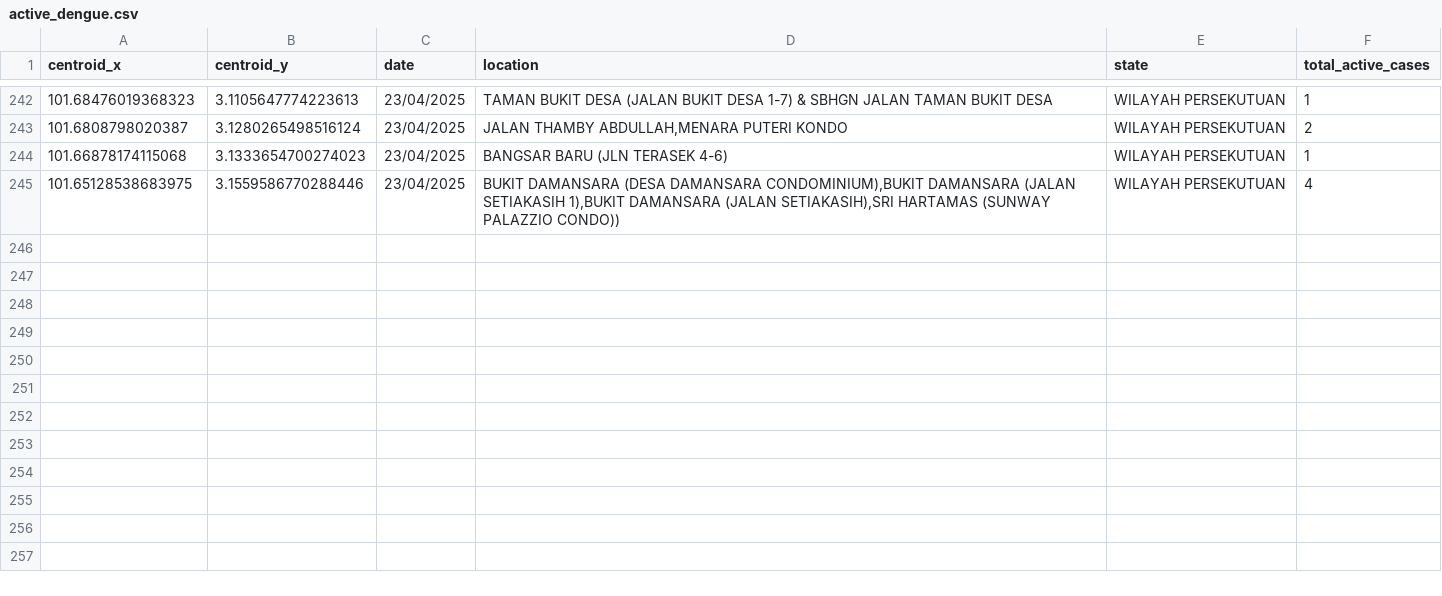
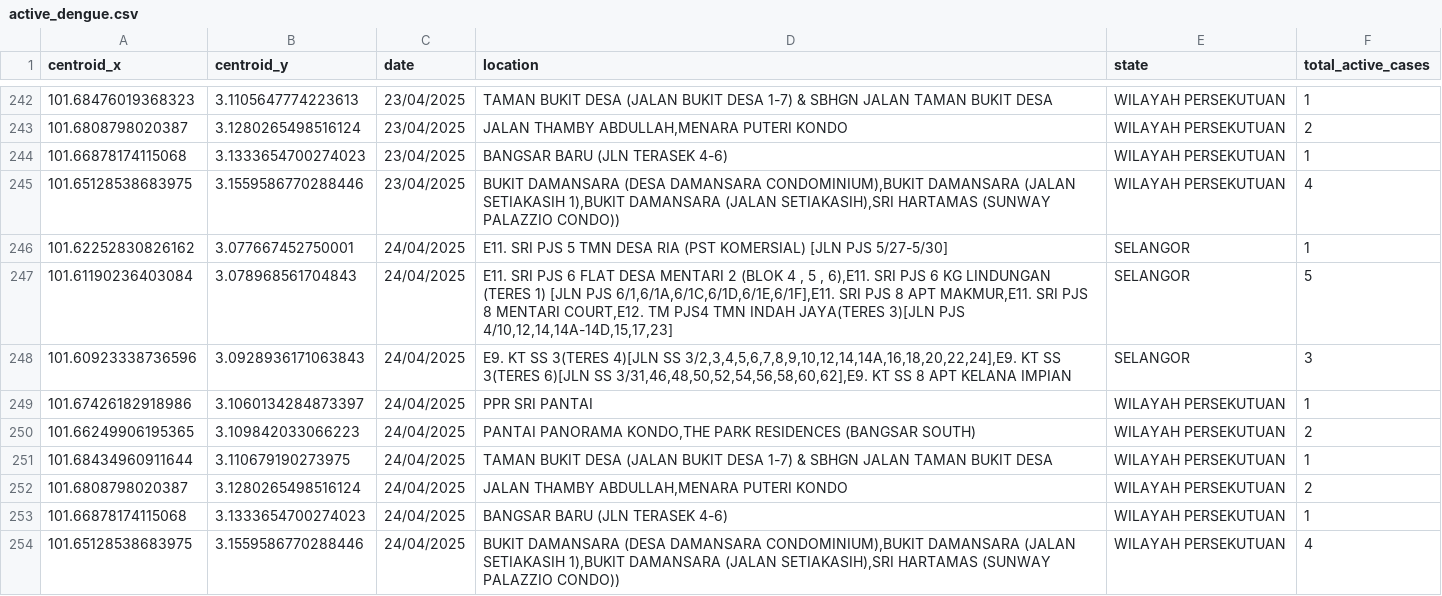
Before and after one commit to adamarbain/DailyScrapDengueData, a CSV file: active_dengue.csv, drawn as a sheet; only a part is shown, gaps mark what is left out.

```diff
--- a/active_dengue.csv
+++ b/active_dengue.csv
@@ -245 +245,10 @@ centroid_x,centroid_y,date,location,state,total_active_cases
 101.65128538683975,3.1559586770288446,23/04/2025,"BUKIT DAMANSARA (DESA DAMANSARA CONDOMINIUM),BUKIT DAMANSARA (JALAN SETIAKASIH 1),BUKIT DAMANSARA (JALAN SETIAKASIH),SRI HARTAMAS (SUNWAY PALAZZIO CONDO))",WILAYAH PERSEKUTUAN,4
+101.62252830826162,3.077667452750001,24/04/2025,E11. SRI PJS 5 TMN DESA RIA (PST KOMERSIAL) [JLN PJS 5/27-5/30],SELANGOR,1
+101.61190236403084,3.078968561704843,24/04/2025,"E11. SRI PJS 6 FLAT DESA MENTARI 2 (BLOK 4 , 5 , 6),E11. SRI PJS 6 KG LINDUNGAN (TERES 1) [JLN PJS 6/1,6/1A,6/1C,6/1D,6/1E,6/1F],E11. SRI PJS 8 APT MAKMUR,E11. SRI PJS 8 MENTARI COURT,E12. TM PJS4 TMN INDAH JAYA(TERES 3)[JLN PJS 4/10,12,14,14A-14D,15,17,23]",SELANGOR,5
+101.60923338736596,3.0928936171063843,24/04/2025,"E9. KT SS 3(TERES 4)[JLN SS 3/2,3,4,5,6,7,8,9,10,12,14,14A,16,18,20,22,24],E9. KT SS 3(TERES 6)[JLN SS 3/31,46,48,50,52,54,56,58,60,62],E9. KT SS 8 APT KELANA IMPIAN",SELANGOR,3
+101.67426182918986,3.1060134284873397,24/04/2025,PPR SRI PANTAI,WILAYAH PERSEKUTUAN,1
+101.66249906195365,3.109842033066223,24/04/2025,"PANTAI PANORAMA KONDO,THE PARK RESIDENCES (BANGSAR SOUTH)",WILAYAH PERSEKUTUAN,2
+101.68434960911644,3.110679190273975,24/04/2025,TAMAN BUKIT DESA (JALAN BUKIT DESA 1-7) & SBHGN JALAN TAMAN BUKIT DESA,WILAYAH PERSEKUTUAN,1
+101.6808798020387,3.1280265498516124,24/04/2025,"JALAN THAMBY ABDULLAH,MENARA PUTERI KONDO",WILAYAH PERSEKUTUAN,2
+101.66878174115068,3.1333654700274023,24/04/2025,BANGSAR BARU (JLN TERASEK 4-6),WILAYAH PERSEKUTUAN,1
+101.65128538683975,3.1559586770288446,24/04/2025,"BUKIT DAMANSARA (DESA DAMANSARA CONDOMINIUM),BUKIT DAMANSARA (JALAN SETIAKASIH 1),BUKIT DAMANSARA (JALAN SETIAKASIH),SRI HARTAMAS (SUNWAY PALAZZIO CONDO))",WILAYAH PERSEKUTUAN,4
```
Also changed, not shown: 1 other file.
